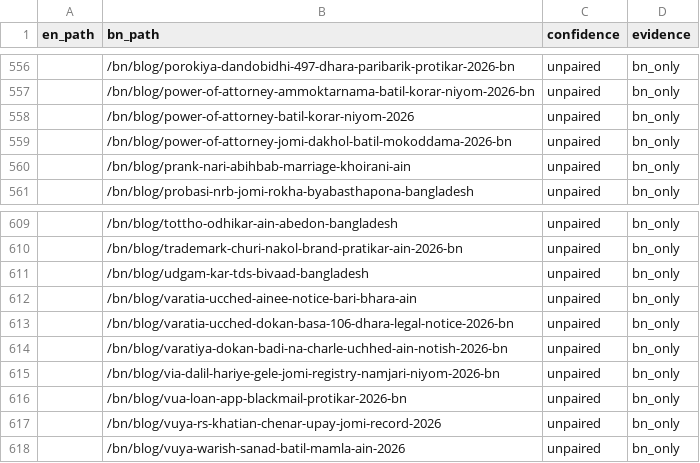
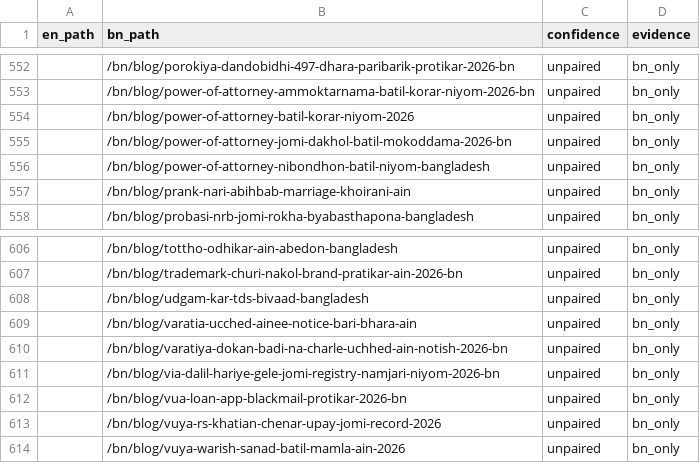
Before and after one commit to salman3661/Adv-Shah-Alam, a CSV file: hreflang-map.csv, drawn as a sheet; only a part is shown, gaps mark what is left out; the diff covers the shown part only.

```diff
--- a/hreflang-map.csv
+++ b/hreflang-map.csv
@@ -559,2 +555,3 @@ en_path,bn_path,confidence,evidence
 ,/bn/blog/power-of-attorney-jomi-dakhol-batil-mokoddama-2026-bn,unpaired,bn_only
+,/bn/blog/power-of-attorney-nibondhon-batil-niyom-bangladesh,unpaired,bn_only
 ,/bn/blog/prank-nari-abihbab-marriage-khoirani-ain,unpaired,bn_only
@@ -612,3 +609,2 @@ en_path,bn_path,confidence,evidence
 ,/bn/blog/varatia-ucched-ainee-notice-bari-bhara-ain,unpaired,bn_only
-,/bn/blog/varatia-ucched-dokan-basa-106-dhara-legal-notice-2026-bn,unpaired,bn_only
 ,/bn/blog/varatiya-dokan-badi-na-charle-uchhed-ain-notish-2026-bn,unpaired,bn_only
```
Also changed, not shown: 1 added row and 5 removed rows elsewhere in this file, 20 other files.
